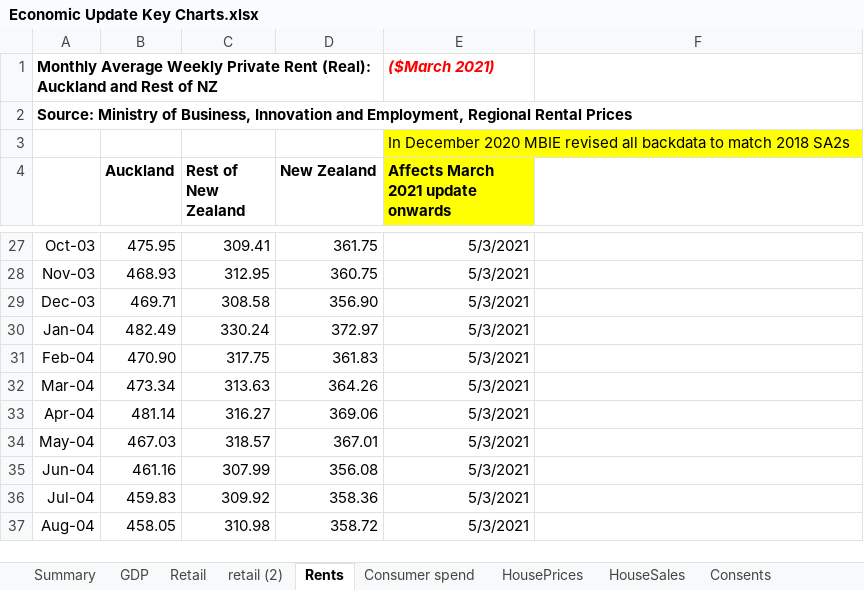
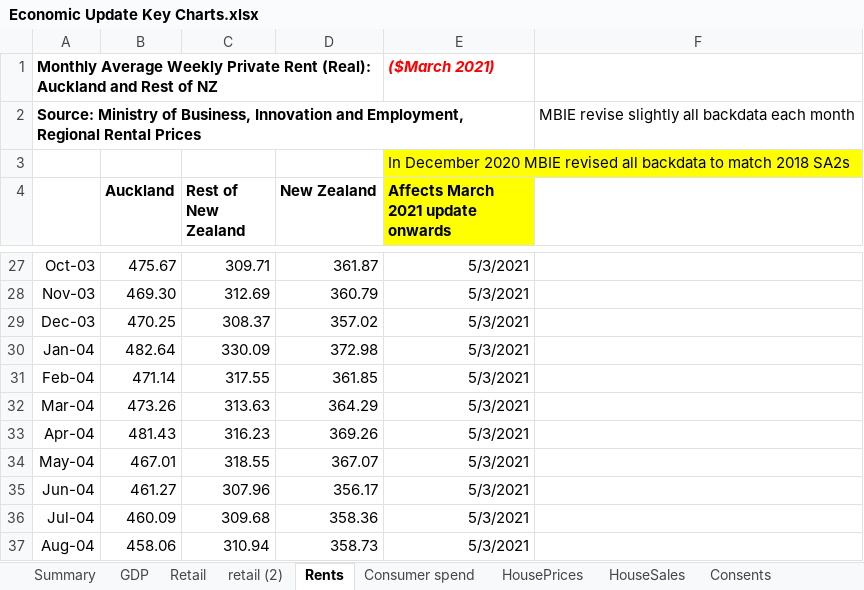
Before and after one commit to TristanMeuross/Auckland-Index-Update, an Excel workbook: data_files/Economic Update Key Charts.xlsx, sheet Rents, drawn as a sheet; only a part is shown, gaps mark what is left out; values as stored, in another font and other column widths than the file's, no borders; charts and pictures not drawn; the diff covers the shown part only; the diff names each change by its address in the sheet, - before the commit and + after, or states it on an @@ line.

```diff
--- a/data_files/Economic Update Key Charts.xlsx (sheet Rents)
+++ b/data_files/Economic Update Key Charts.xlsx (sheet Rents)
-F2: (empty)
+F2: MBIE revise slightly all backdata each month
-B27 (Auckland): 475.95
+B27 (Auckland): 475.67
-C27 (Rest of New Zealand): 309.41
+C27 (Rest of New Zealand): 309.71
-D27 (New Zealand): 361.75
+D27 (New Zealand): 361.87
-B28 (Auckland): 468.93
+B28 (Auckland): 469.30
-C28 (Rest of New Zealand): 312.95
+C28 (Rest of New Zealand): 312.69
-D28 (New Zealand): 360.75
+D28 (New Zealand): 360.79
-B29 (Auckland): 469.71
+B29 (Auckland): 470.25
-C29 (Rest of New Zealand): 308.58
+C29 (Rest of New Zealand): 308.37
-D29 (New Zealand): 356.90
+D29 (New Zealand): 357.02
-B30 (Auckland): 482.49
+B30 (Auckland): 482.64
-C30 (Rest of New Zealand): 330.24
+C30 (Rest of New Zealand): 330.09
-D30 (New Zealand): 372.97
+D30 (New Zealand): 372.98
-B31 (Auckland): 470.90
+B31 (Auckland): 471.14
-C31 (Rest of New Zealand): 317.75
+C31 (Rest of New Zealand): 317.55
-D31 (New Zealand): 361.83
+D31 (New Zealand): 361.85
-B32 (Auckland): 473.34
+B32 (Auckland): 473.26
-D32 (New Zealand): 364.26
+D32 (New Zealand): 364.29
-B33 (Auckland): 481.14
+B33 (Auckland): 481.43
-C33 (Rest of New Zealand): 316.27
+C33 (Rest of New Zealand): 316.23
-D33 (New Zealand): 369.06
+D33 (New Zealand): 369.26
-B34 (Auckland): 467.03
+B34 (Auckland): 467.01
-C34 (Rest of New Zealand): 318.57
+C34 (Rest of New Zealand): 318.55
-D34 (New Zealand): 367.01
+D34 (New Zealand): 367.07
-B35 (Auckland): 461.16
+B35 (Auckland): 461.27
-C35 (Rest of New Zealand): 307.99
+C35 (Rest of New Zealand): 307.96
-D35 (New Zealand): 356.08
+D35 (New Zealand): 356.17
-B36 (Auckland): 459.83
+B36 (Auckland): 460.09
-C36 (Rest of New Zealand): 309.92
+C36 (Rest of New Zealand): 309.68
-B37 (Auckland): 458.05
+B37 (Auckland): 458.06
-C37 (Rest of New Zealand): 310.98
+C37 (Rest of New Zealand): 310.94
-D37 (New Zealand): 358.72
+D37 (New Zealand): 358.73
```
Also changed, not shown: 2 added rows, 1 removed row and 654 edited cells elsewhere in this sheet, sheet HousePrices, sheet HouseSales, sheet Consumer spend, sheet Consents, sheet Confidence, sheet Nonresidential, 1 more sheet, charts or pictures.
